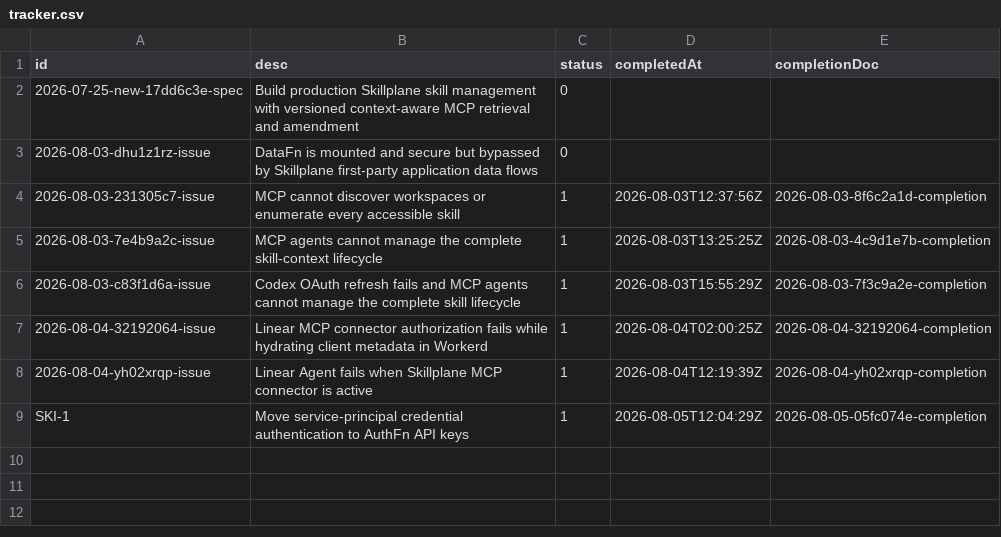
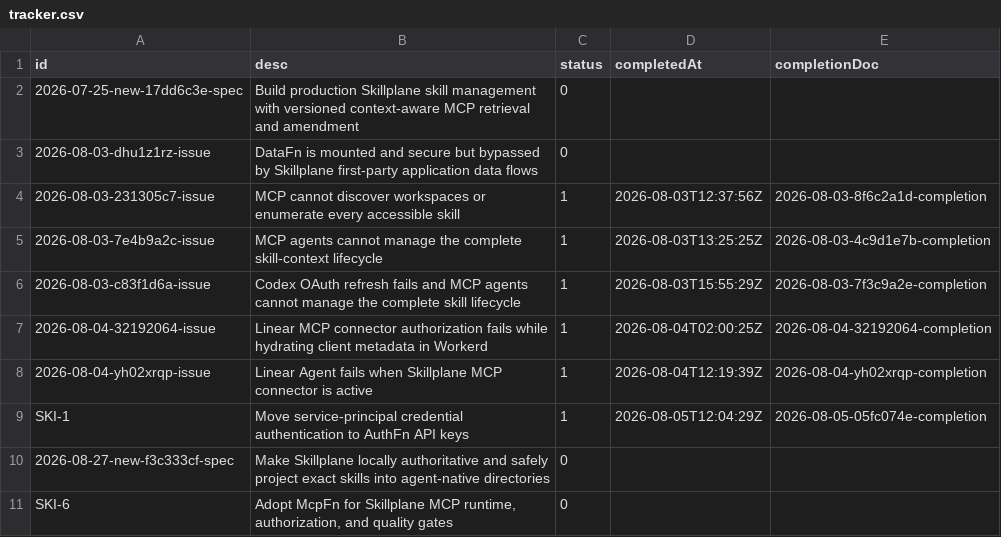
Before and after one commit to 21nCo/skillplane, a CSV file: .conduct/tracker.csv, drawn as a sheet.

```diff
--- a/.conduct/tracker.csv
+++ b/.conduct/tracker.csv
@@ -9 +9,3 @@ id, desc, status, completedAt, completionDoc
 SKI-1,"Move service-principal credential authentication to AuthFn API keys",1,2026-08-05T12:04:29Z,2026-08-05-05fc074e-completion
+2026-08-27-new-f3c333cf-spec,"Make Skillplane locally authoritative and safely project exact skills into agent-native directories",0,,
+SKI-6,"Adopt McpFn for Skillplane MCP runtime, authorization, and quality gates",0,,
```
Also changed, not shown: .conduct/logs.csv, 8 other files.
